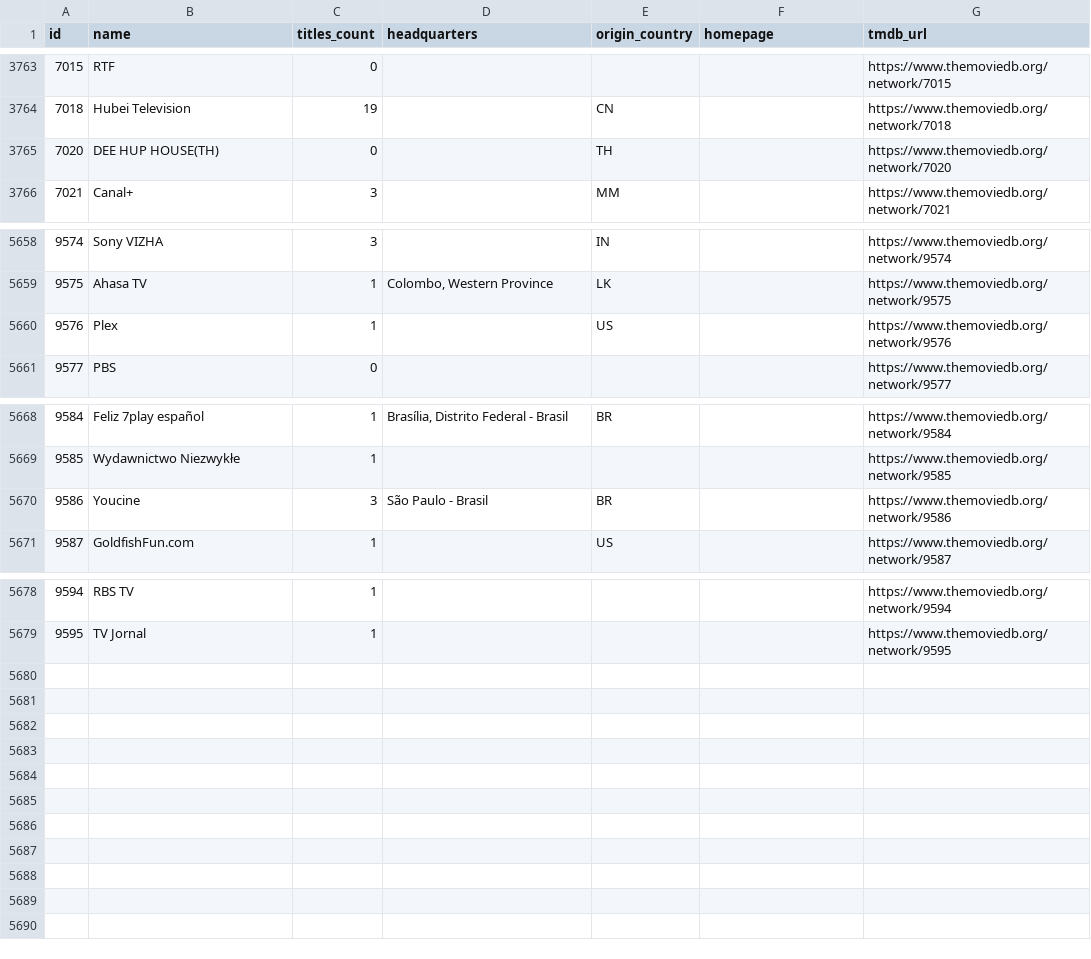
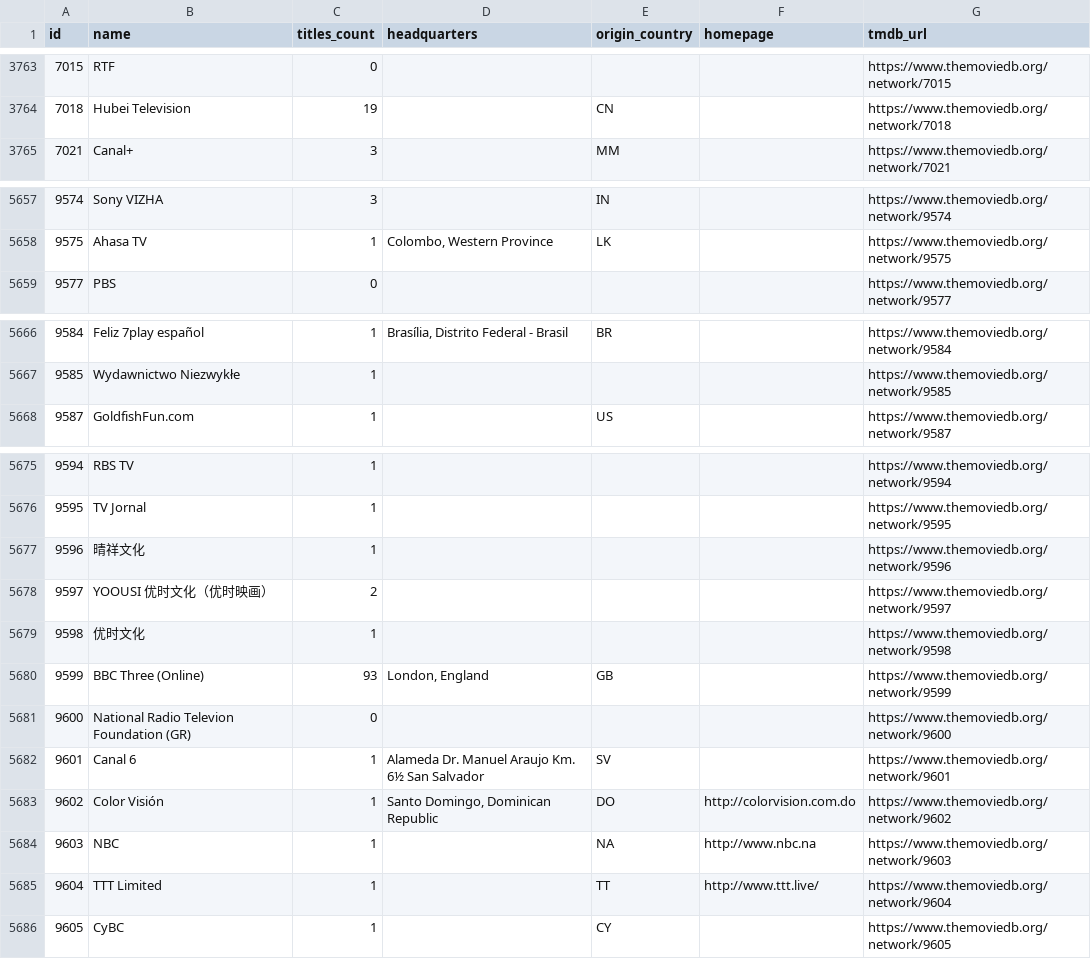
Before and after one commit to davecollections/tmdb-id-lookup, a CSV file: data/tv-networks.csv, drawn as a sheet; only a part is shown, gaps mark what is left out.

```diff
--- a/data/tv-networks.csv
+++ b/data/tv-networks.csv
@@ -3764,3 +3764,2 @@ id,name,titles_count,headquarters,origin_country,homepage,tmdb_url
 7018,Hubei Television,19,,CN,,https://www.themoviedb.org/network/7018
-7020,DEE HUP HOUSE(TH),0,,TH,,https://www.themoviedb.org/network/7020
 7021,Canal+,3,,MM,,https://www.themoviedb.org/network/7021
@@ -5659,3 +5658,2 @@ id,name,titles_count,headquarters,origin_country,homepage,tmdb_url
 9575,Ahasa TV,1,"Colombo, Western Province",LK,,https://www.themoviedb.org/network/9575
-9576,Plex,1,,US,,https://www.themoviedb.org/network/9576
 9577,PBS,0,,,,https://www.themoviedb.org/network/9577
@@ -5669,3 +5667,2 @@ id,name,titles_count,headquarters,origin_country,homepage,tmdb_url
 9585,Wydawnictwo Niezwykłe,1,,,,https://www.themoviedb.org/network/9585
-9586,Youcine,3,São Paulo - Brasil,BR,,https://www.themoviedb.org/network/9586
 9587,GoldfishFun.com,1,,US,,https://www.themoviedb.org/network/9587
@@ -5679 +5676,11 @@ id,name,titles_count,headquarters,origin_country,homepage,tmdb_url
 9595,TV Jornal,1,,,,https://www.themoviedb.org/network/9595
+9596,晴祥文化,1,,,,https://www.themoviedb.org/network/9596
+9597,YOOUSI 优时文化（优时映画）,2,,,,https://www.themoviedb.org/network/9597
+9598,优时文化,1,,,,https://www.themoviedb.org/network/9598
+9599,BBC Three (Online),93,"London, England",GB,,https://www.themoviedb.org/network/9599
+9600,National Radio Televion Foundation (GR),0,,,,https://www.themoviedb.org/network/9600
+9601,Canal 6,1,Alameda Dr. Manuel Araujo Km. 6½ San Salvador,SV,,https://www.themoviedb.org/network/9601
+9602,Color Visión,1,"Santo Domingo, Dominican Republic",DO,http://colorvision.com.do,https://www.themoviedb.org/network/9602
+9603,NBC,1,,NA,http://www.nbc.na,https://www.themoviedb.org/network/9603
+9604,TTT Limited,1,,TT,http://www.ttt.live/,https://www.themoviedb.org/network/9604
+9605,CyBC,1,,CY,,https://www.themoviedb.org/network/9605
```
Also changed, not shown: 3 other files.
